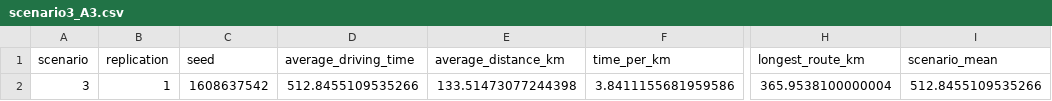
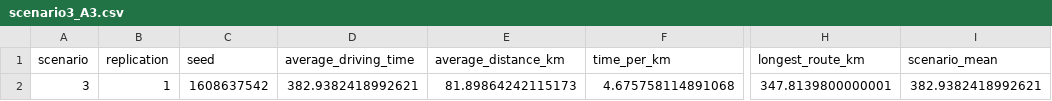
Before and after one commit to lukavicius/advsim, a CSV file: lab 3/EPA133a-G10-A3/model/experiment/scenario3_A3.csv, drawn as a sheet; only a part is shown, gaps mark what is left out; the diff names each change by its address in the sheet, - before the commit and + after, or states it on an @@ line.

```diff
--- a/lab 3/EPA133a-G10-A3/model/experiment/scenario3_A3.csv
+++ b/lab 3/EPA133a-G10-A3/model/experiment/scenario3_A3.csv
-D2 (average_driving_time): 512.8455109535266
+D2 (average_driving_time): 382.9382418992621
-E2 (average_distance_km): 133.51473077244398
+E2 (average_distance_km): 81.89864242115173
-F2 (time_per_km): 3.8411155681959586
+F2 (time_per_km): 4.675758114891068
-H2 (longest_route_km): 365.9538100000004
+H2 (longest_route_km): 347.8139800000001
-I2 (scenario_mean): 512.8455109535266
+I2 (scenario_mean): 382.9382418992621
```
Also changed, not shown: lab 3/EPA133a-G10-A3/model/experiment/scenario0_A3.csv, lab 3/EPA133a-G10-A3/model/experiment/scenario1_A3.csv, 23 other files.
